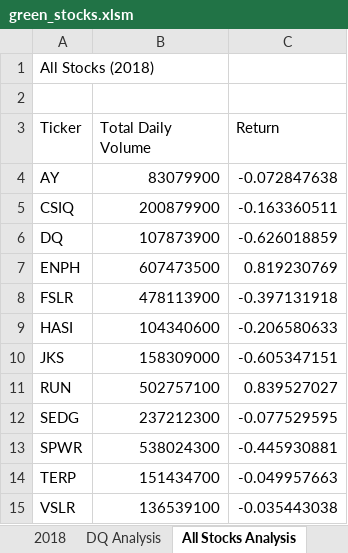
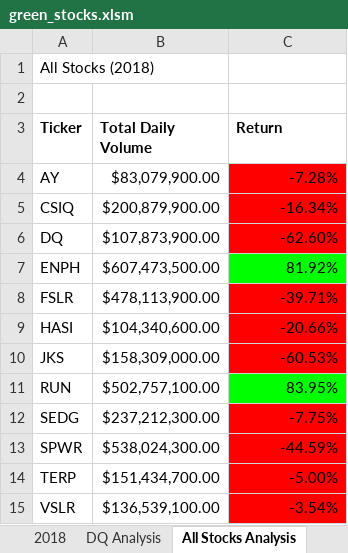
Before and after one commit to luhlna/stock-analysis, an Excel workbook: green_stocks.xlsm, sheet All Stocks Analysis, drawn as a sheet; values as stored, in another font and other column widths than the file's, no borders; the diff names each change by its address in the sheet, - before the commit and + after, or states it on an @@ line.

Commit message:
Add files via upload
Conditional formatting to better read the analysis.

```diff
--- a/green_stocks.xlsm (sheet All Stocks Analysis)
+++ b/green_stocks.xlsm (sheet All Stocks Analysis)
-A3:C3 bold: off
+A3:C3 bold: on
-B4 (Total Daily Volume): 83079900
+B4 (Total Daily Volume): $83,079,900.00
-C4 (Return): -0.072847638
+C4 (Return): -7.28%
-C4:C6 fill: none
+C4:C6 fill: #FF0000
-B5 (Total Daily Volume): 200879900
+B5 (Total Daily Volume): $200,879,900.00
-C5 (Return): -0.163360511
+C5 (Return): -16.34%
-B6 (Total Daily Volume): 107873900
+B6 (Total Daily Volume): $107,873,900.00
-C6 (Return): -0.626018859
+C6 (Return): -62.60%
-B7 (Total Daily Volume): 607473500
+B7 (Total Daily Volume): $607,473,500.00
-C7 (Return): 0.819230769
+C7 (Return): 81.92%
-C7 fill: none
+C7 fill: #00FF00
-B8 (Total Daily Volume): 478113900
+B8 (Total Daily Volume): $478,113,900.00
-C8 (Return): -0.397131918
+C8 (Return): -39.71%
-C8:C10 fill: none
+C8:C10 fill: #FF0000
-B9 (Total Daily Volume): 104340600
+B9 (Total Daily Volume): $104,340,600.00
-C9 (Return): -0.206580633
+C9 (Return): -20.66%
-B10 (Total Daily Volume): 158309000
+B10 (Total Daily Volume): $158,309,000.00
-C10 (Return): -0.605347151
+C10 (Return): -60.53%
-B11 (Total Daily Volume): 502757100
+B11 (Total Daily Volume): $502,757,100.00
-C11 (Return): 0.839527027
+C11 (Return): 83.95%
-C11 fill: none
+C11 fill: #00FF00
-B12 (Total Daily Volume): 237212300
+B12 (Total Daily Volume): $237,212,300.00
-C12 (Return): -0.077529595
+C12 (Return): -7.75%
-C12:C15 fill: none
+C12:C15 fill: #FF0000
-B13 (Total Daily Volume): 538024300
+B13 (Total Daily Volume): $538,024,300.00
-C13 (Return): -0.445930881
+C13 (Return): -44.59%
-B14 (Total Daily Volume): 151434700
+B14 (Total Daily Volume): $151,434,700.00
-C14 (Return): -0.049957663
+C14 (Return): -5.00%
-B15 (Total Daily Volume): 136539100
+B15 (Total Daily Volume): $136,539,100.00
-C15 (Return): -0.035443038
+C15 (Return): -3.54%
```
